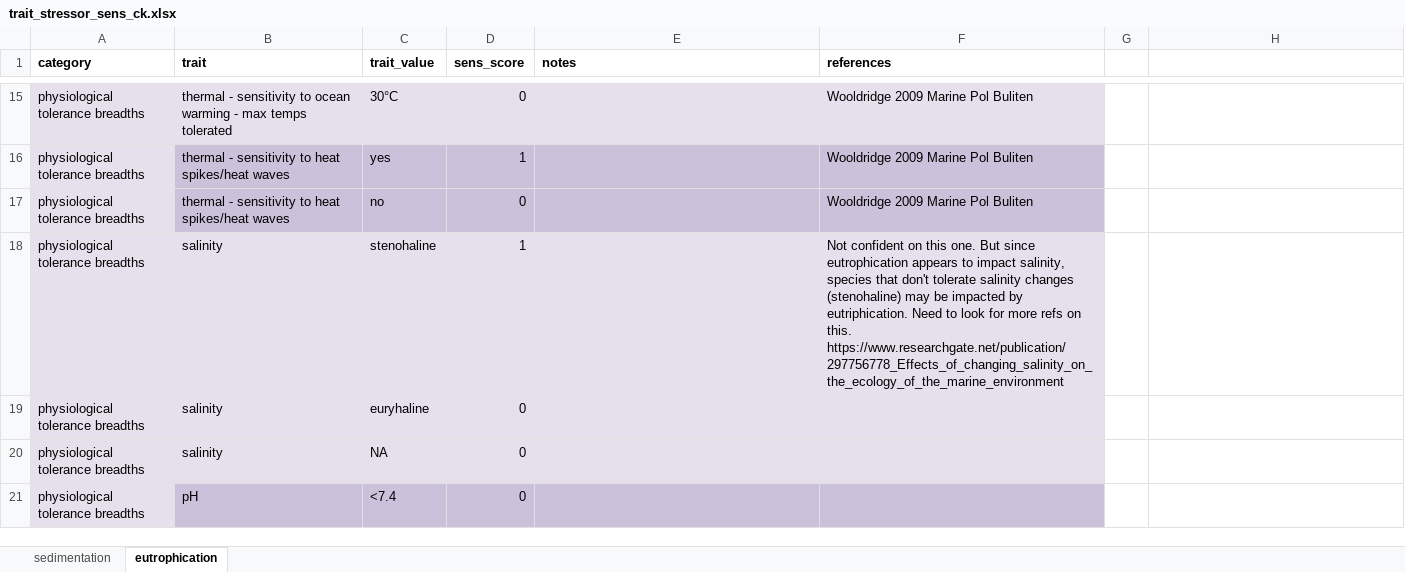
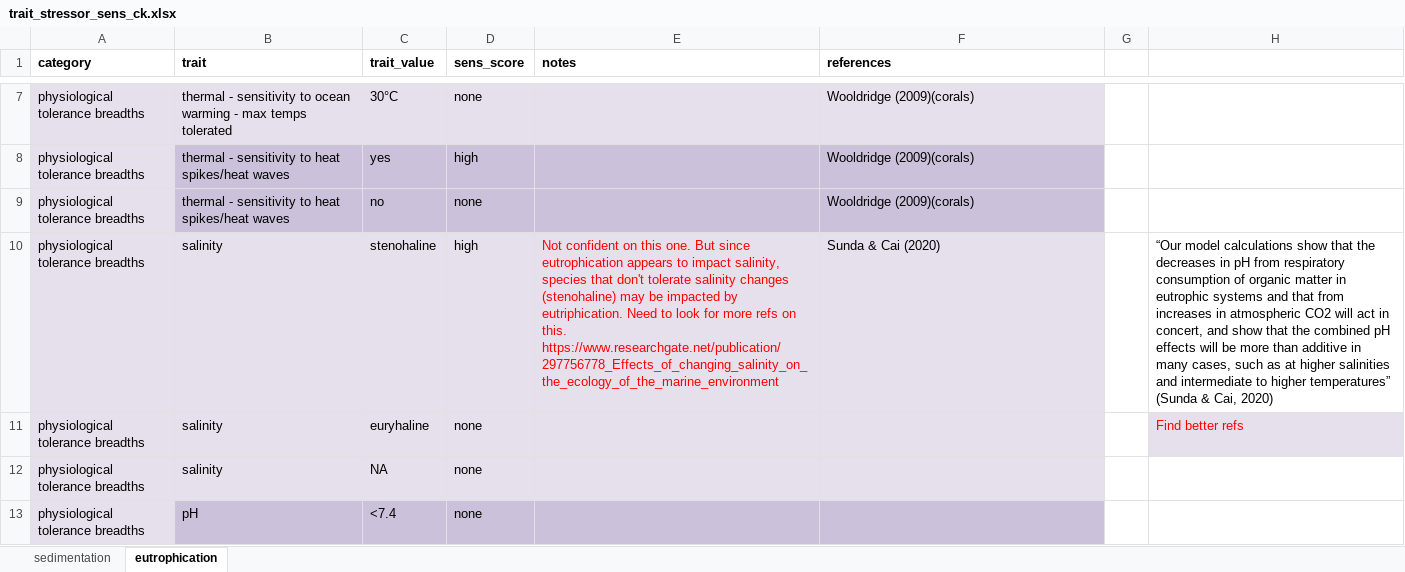
Before and after one commit to mapping-marine-spp-vuln/spp_vuln_framework, an Excel workbook: trait_stressor_rankings/trait_stressor_sens_ck.xlsx, sheet eutrophication, drawn as a sheet; only a part is shown, gaps mark what is left out; values as stored, in another font and other column widths than the file's, no borders; addresses are those after the commit; the diff covers the shown part only; the diff names each change by its address in the sheet, - before the commit and + after, or states it on an @@ line.

```diff
--- a/trait_stressor_rankings/trait_stressor_sens_ck.xlsx (sheet eutrophication)
+++ b/trait_stressor_rankings/trait_stressor_sens_ck.xlsx (sheet eutrophication)
-D7 (sens_score): 0
+D7 (sens_score): none
-F7:F9 (references): Wooldridge 2009 Marine Pol Buliten
+F7:F9 (references): Wooldridge (2009)(corals)
-D8 (sens_score): 1
+D8 (sens_score): high
-D9 (sens_score): 0
+D9 (sens_score): none
-D10 (sens_score): 1
+D10 (sens_score): high
-E10 (notes): (empty)
+E10 (notes): Not confident on this one. But since eutrophication appears to impact salinity, species that don't tolerate salinity changes (stenohaline) may be impacted by eutriphication. Need to look for more refs on this. https://www.researchgate.net/publication/297756778_Effects_of_changing_salinity_on_the_ecology_of_the_marine_environment
-F10 (references): Not confident on this one. But since eutrophication appears to impact salinity, species that don't tolerate salinity changes (stenohaline) may be impacted by eutriphication. Need to look for more refs on this. https://www.researchgate.net/publication/297756778_Effects_of_changing_salinity_on_the_ecology_of_the_marine_environment
+F10 (references): Sunda & Cai (2020)
-H10: (empty)
+H10: “Our model calculations show that the decreases in pH from respiratory consumption of organic matter in eutrophic systems and that from increases in atmospheric CO2 will act in concert, and show that the combined pH effects will be more than additive in many cases, such as at higher salinities and intermediate to higher temperatures” (Sunda & Cai, 2020)
-D11:D13 (sens_score): 0
+D11:D13 (sens_score): none
-H11: (empty)
+H11: Find better refs
-H11 fill: none
+H11 fill: #E6E0EC
```
Also changed, not shown: 22 removed rows, 74 edited cells and cell formats elsewhere in this sheet, sheet sedimentation, trait_stressor_rankings/trait_stressor_adcap_specific_Nat.xlsx, trait_stressor_rankings/trait_stressor_adcap_specific_ck.xlsx, 8 other files.
